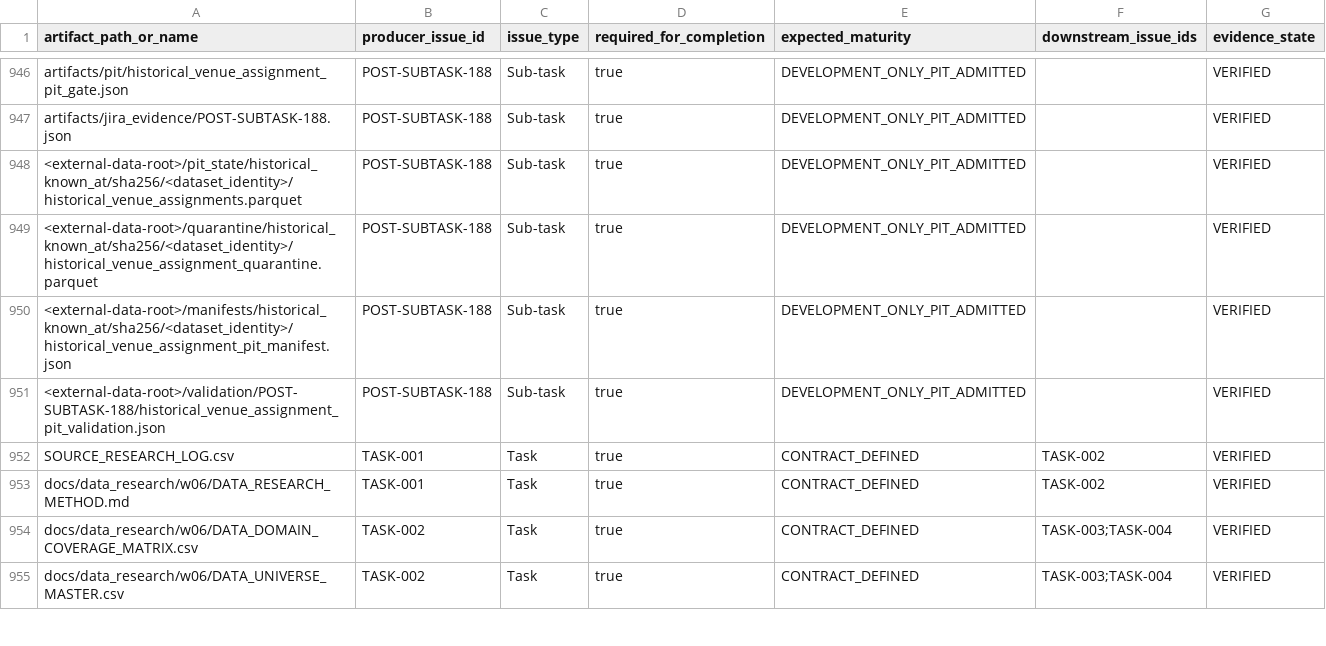
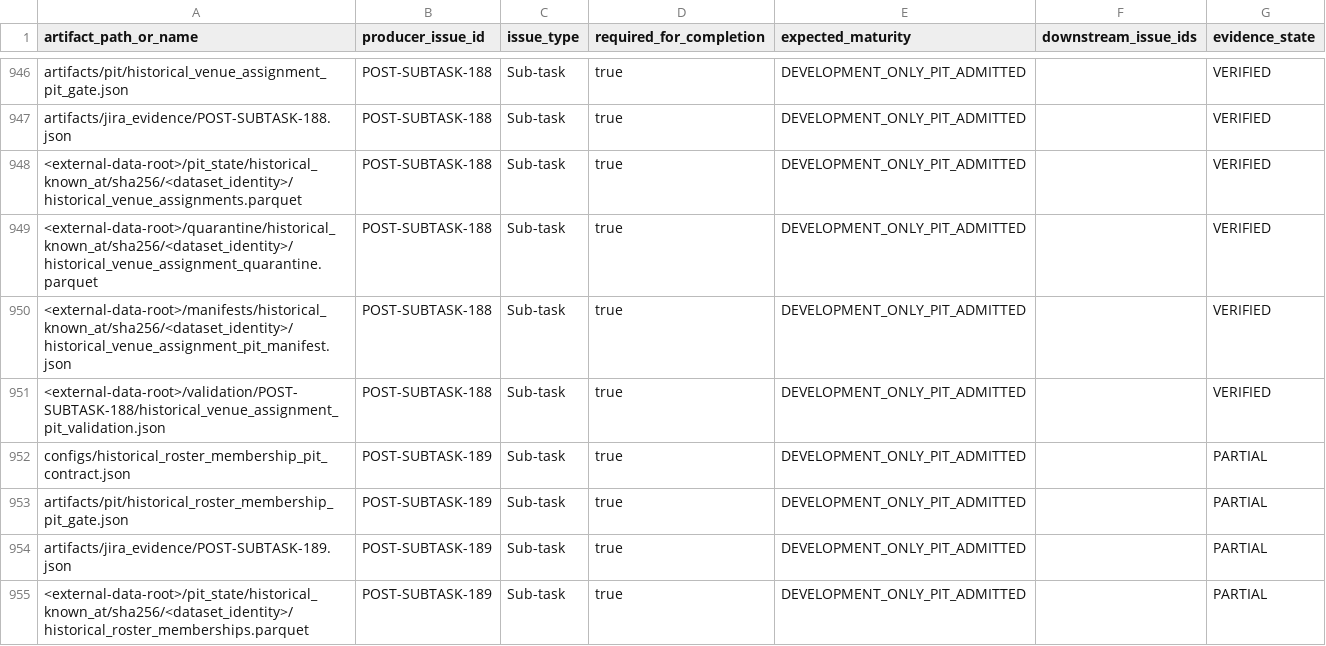
Before and after one commit to KevinSGarrett/BatteredAggieSyndrome, a CSV file: jira/index/ARTIFACT_TRACEABILITY.csv, drawn as a sheet; only a part is shown, gaps mark what is left out; the shorter side is filled out with more unchanged rows; the diff covers the shown part only; the diff names each change by its address in the sheet, - before the commit and + after, or states it on an @@ line.

```diff
--- a/jira/index/ARTIFACT_TRACEABILITY.csv
+++ b/jira/index/ARTIFACT_TRACEABILITY.csv
+row 952: configs/historical_roster_membership_pit_contract.json | POST-SUBTASK-189 | Sub-task | true | DEVELOPMENT_ONLY_PIT_ADMITTED |  | PARTIAL
+row 953: artifacts/pit/historical_roster_membership_pit_gate.json | POST-SUBTASK-189 | Sub-task | true | DEVELOPMENT_ONLY_PIT_ADMITTED |  | PARTIAL
+row 954: artifacts/jira_evidence/POST-SUBTASK-189.json | POST-SUBTASK-189 | Sub-task | true | DEVELOPMENT_ONLY_PIT_ADMITTED |  | PARTIAL
+row 955: <external-data-root>/pit_state/historical_known_at/sha256/<dataset_identity>/historical_roster_memberships.parquet | POST-SUBTASK-189 | Sub-task | true | DEVELOPMENT_ONLY_PIT_ADMITTED |  | PARTIAL
```
Also changed, not shown: 3 added rows and 8 edited cells elsewhere in this file, jira/import/JIRA_LINKS.csv, jira/index/ISSUE_INDEX.csv, 50 other files.
